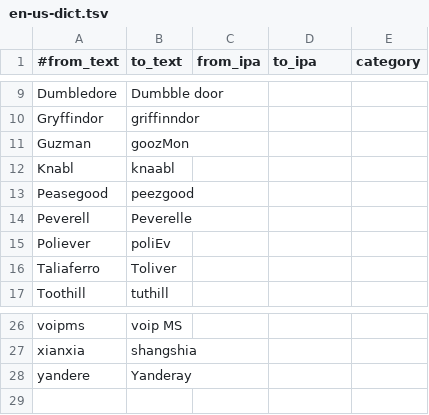
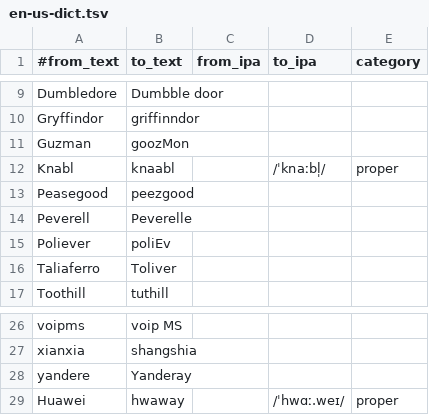
Before and after one commit to fastfinge/tgict, a TSV file: en-us-dict.tsv, drawn as a sheet; only a part is shown, gaps mark what is left out.

Commit message:
fixed Knabl and added Huawei now that we can use IPA in dictionaries.

```diff
--- a/en-us-dict.tsv
+++ b/en-us-dict.tsv
@@ -11,3 +11,3 @@ Gryffindor	griffinndor
 Guzman	goozMon
-Knabl	knaabl
+Knabl	knaabl		/ˈknaːbl̩/	proper
 Peasegood	peezgood
@@ -28 +28,2 @@ xianxia	shangshia
 yandere	Yanderay
+Huawei	hwaway		/ˈhwɑː.weɪ/	proper
```
